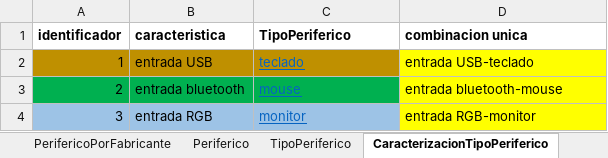
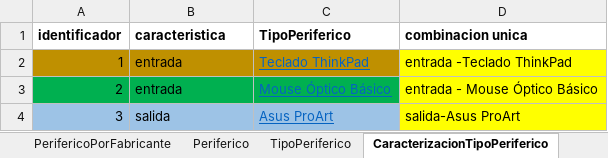
Before and after one commit to cristianospina/DOO, an Excel workbook: MuestreoDeDatosHojaDeVidaComputador.xlsx, sheet CaracterizacionTipoPeriferico, drawn as a sheet; values as stored, in another font and other column widths than the file's, no borders; the diff names each change by its address in the sheet, - before the commit and + after, or states it on an @@ line.

```diff
--- a/MuestreoDeDatosHojaDeVidaComputador.xlsx (sheet CaracterizacionTipoPeriferico)
+++ b/MuestreoDeDatosHojaDeVidaComputador.xlsx (sheet CaracterizacionTipoPeriferico)
-B2 (caracteristica): entrada USB
+B2 (caracteristica): entrada
-C2 (TipoPeriferico): teclado
+C2 (TipoPeriferico): Teclado ThinkPad
-D2 (combinacion unica): entrada USB-teclado
+D2 (combinacion unica): entrada -Teclado ThinkPad
-B3 (caracteristica): entrada bluetooth
+B3 (caracteristica): entrada
-C3 (TipoPeriferico): mouse
+C3 (TipoPeriferico): Mouse Óptico Básico
-D3 (combinacion unica): entrada bluetooth-mouse
+D3 (combinacion unica): entrada - Mouse Óptico Básico
-B4 (caracteristica): entrada RGB
+B4 (caracteristica): salida
-C4 (TipoPeriferico): monitor
+C4 (TipoPeriferico): Asus ProArt
-D4 (combinacion unica): entrada RGB-monitor
+D4 (combinacion unica): salida-Asus ProArt
```
Also changed, not shown: sheet Ubicacion, sheet Periferico, sheet TipoPeriferico, sheet TipoUbicacion, sheet Institucion, sheet PerifericoPorFabricante, 1 more sheet, other sheet tabs.
